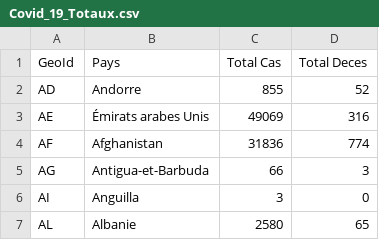
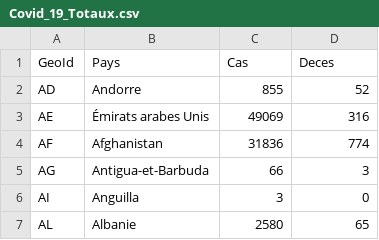
Before and after one commit to AVergely/Covid_19, a CSV file: Covid_19_Totaux.csv, drawn as a sheet; only a part is shown.

Commit message:
Add files via upload

```diff
--- a/Covid_19_Totaux.csv
+++ b/Covid_19_Totaux.csv
@@ -1,2 +1,2 @@
-GeoId;Pays;Total Cas;Total Deces;;;
+GeoId;Pays;Cas;Deces;;;
 AD;Andorre;855;52;;;
```
